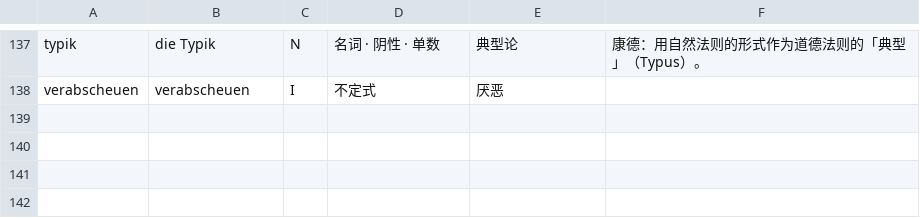
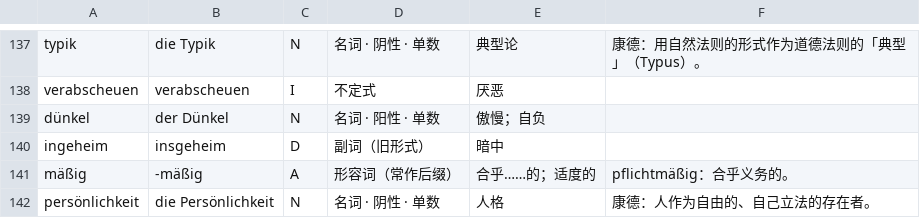
Before and after one commit to letsEstel/lesepult, a TSV file: shared/lexicon/05-kant.tsv, drawn as a sheet; only a part is shown, gaps mark what is left out; the diff names each change by its address in the sheet, - before the commit and + after, or states it on an @@ line.

```diff
--- a/shared/lexicon/05-kant.tsv
+++ b/shared/lexicon/05-kant.tsv
+row 139: dünkel | der Dünkel | N | 名词 · 阳性 · 单数 | 傲慢；自负
+row 140: ingeheim | insgeheim | D | 副词（旧形式） | 暗中
+row 141: mäßig | -mäßig | A | 形容词（常作后缀） | 合乎……的；适度的 | pflichtmäßig：合乎义务的。
+row 142: persönlichkeit | die Persönlichkeit | N | 名词 · 阴性 · 单数 | 人格 | 康德：人作为自由的、自己立法的存在者。
```
Also changed, not shown: 9 other files.
